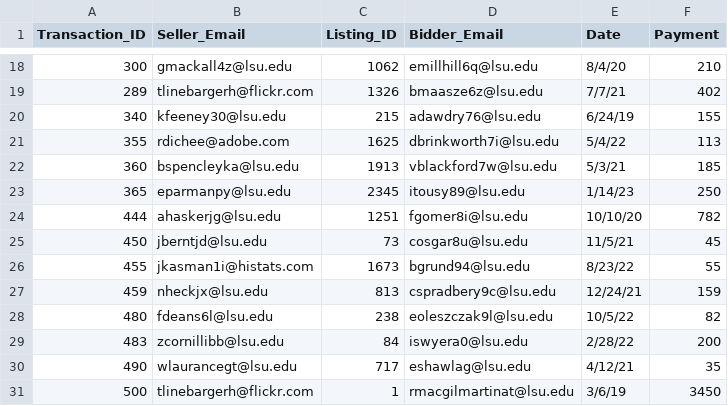
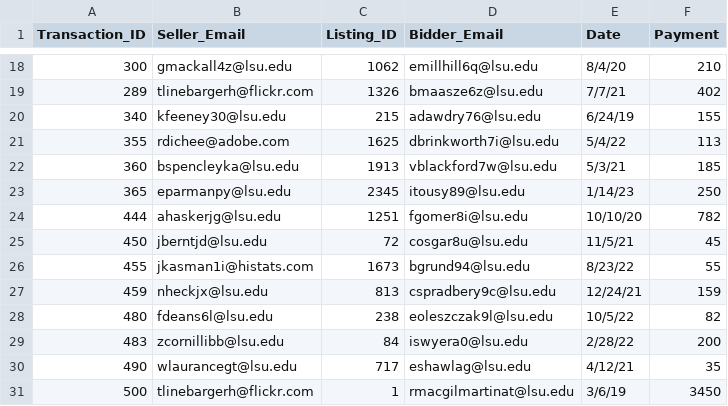
Before and after one commit to matthewlit/s23-LionAuction, a CSV file: LionAuctionDataset/Transactions.csv (was LionAuctionDataset-v3/Transactions.csv), drawn as a sheet; only a part is shown, gaps mark what is left out.

```diff
--- a/LionAuctionDataset-v3/Transactions.csv
+++ b/LionAuctionDataset/Transactions.csv
@@ -24,3 +24,3 @@ Transaction_ID,Seller_Email,Listing_ID,Bidder_Email,Date,Payment
 444,ahaskerjg@lsu.edu,1251,fgomer8i@lsu.edu,10/10/20,782
-450,jberntjd@lsu.edu,73,cosgar8u@lsu.edu,11/5/21,45
+450,jberntjd@lsu.edu,72,cosgar8u@lsu.edu,11/5/21,45
 455,jkasman1i@histats.com,1673,bgrund94@lsu.edu,8/23/22,55
```
Also changed, not shown: LionAuctionDataset/Auction_Listings.csv, LionAuctionDataset/Local_Vendors.csv, 19 other files.
